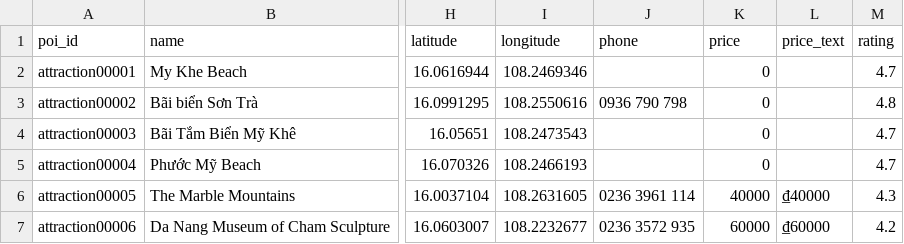
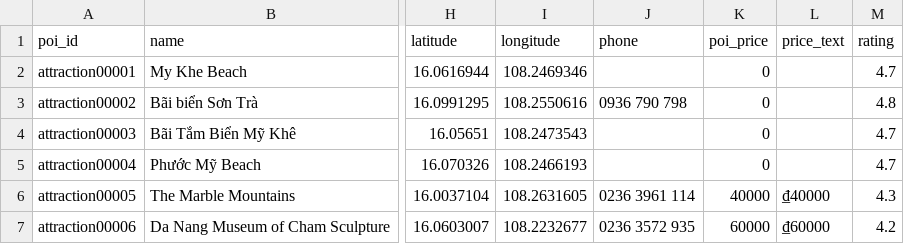
Before and after one commit to PhuongThao-2005/ML-LT, a CSV file: data/POI.csv, drawn as a sheet; only a part is shown, gaps mark what is left out; the diff names each change by its address in the sheet, - before the commit and + after, or states it on an @@ line.

```diff
--- a/data/POI.csv
+++ b/data/POI.csv
-K1: price
+K1: poi_price
```
Also changed, not shown: 3 other files.
